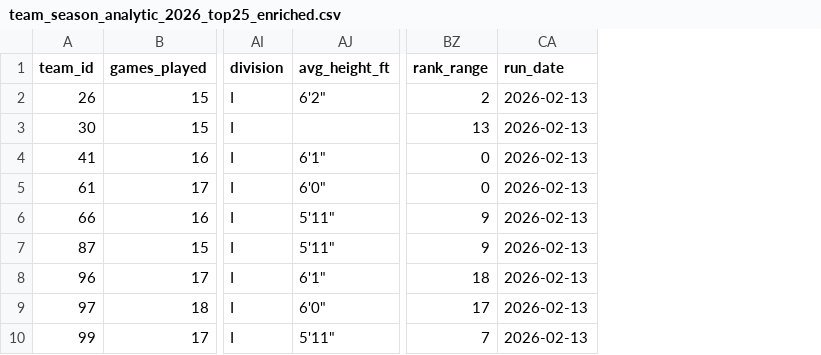
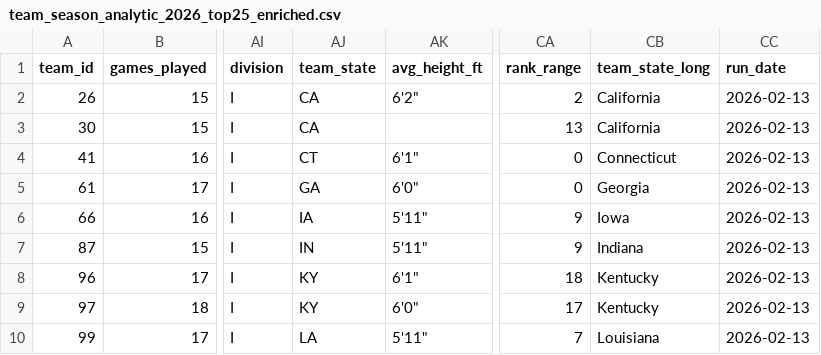
Before and after one commit to kbsmd-sportsmusicdata/wbb_2026_scout_reports, a CSV file: data/processed/roster/team_season_analytic_2026_top25_enriched.csv, drawn as a sheet; only a part is shown, gaps mark what is left out; the diff names each change by its address in the sheet, - before the commit and + after, or states it on an @@ line.

```diff
--- a/data/processed/roster/team_season_analytic_2026_top25_enriched.csv
+++ b/data/processed/roster/team_season_analytic_2026_top25_enriched.csv
+column AJ (team_state), rows 2-10: CA | CA | CT | GA | IA | IN | KY | KY | LA
+column CB (team_state_long), rows 2-10: California | California | Connecticut | Georgia | Iowa | Indiana | Kentucky | Kentucky | Louisiana
```
Also changed, not shown: data/processed/roster/team_season_analytic_2026.csv, data/processed/roster/team_season_analytic_2026_top25.csv, 5 other files.
